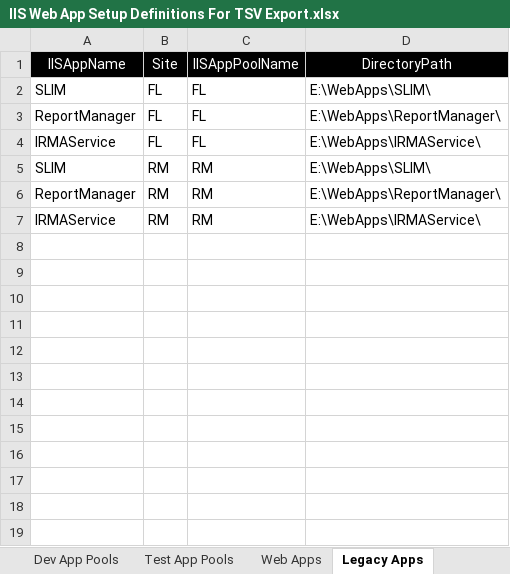
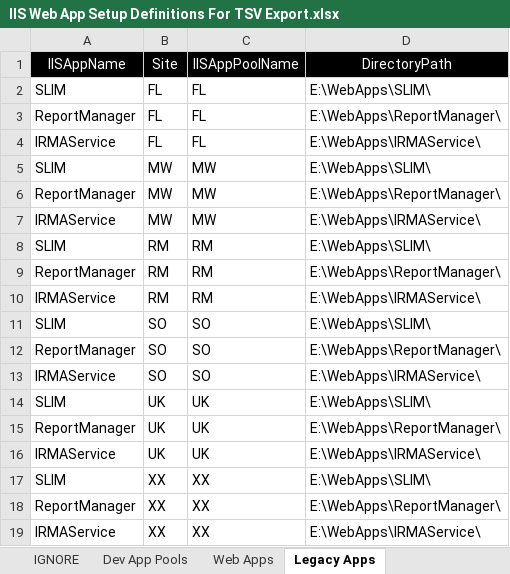
Before and after one commit to surajadhikari465/scad-demo, an Excel workbook: DevOps/Server Setup/IIS/IIS Web App Setup Definitions For TSV Export.xlsx, sheet Legacy Apps, drawn as a sheet; values as stored, in another font and other column widths than the file's, no borders; the diff names each change by its address in the sheet, - before the commit and + after, or states it on an @@ line.

```diff
--- a/DevOps/Server Setup/IIS/IIS Web App Setup Definitions For TSV Export.xlsx (sheet Legacy Apps)
+++ b/DevOps/Server Setup/IIS/IIS Web App Setup Definitions For TSV Export.xlsx (sheet Legacy Apps)
+row 5: SLIM | MW | MW | E:\WebApps\SLIM\
+row 6: ReportManager | MW | MW | E:\WebApps\ReportManager\
+row 7: IRMAService | MW | MW | E:\WebApps\IRMAService\
+row 11: SLIM | SO | SO | E:\WebApps\SLIM\
+row 12: ReportManager | SO | SO | E:\WebApps\ReportManager\
+row 13: IRMAService | SO | SO | E:\WebApps\IRMAService\
+row 14: SLIM | UK | UK | E:\WebApps\SLIM\
+row 15: ReportManager | UK | UK | E:\WebApps\ReportManager\
+row 16: IRMAService | UK | UK | E:\WebApps\IRMAService\
+row 17: SLIM | XX | XX | E:\WebApps\SLIM\
+row 18: ReportManager | XX | XX | E:\WebApps\ReportManager\
+row 19: IRMAService | XX | XX | E:\WebApps\IRMAService\
```
Also changed, not shown: sheet Web Apps, sheet Dev App Pools, sheet Test App Pools, other sheet tabs, DevOps/Server Setup/Security/Server Security Setup Input Variables.xlsx, 9 other files.
